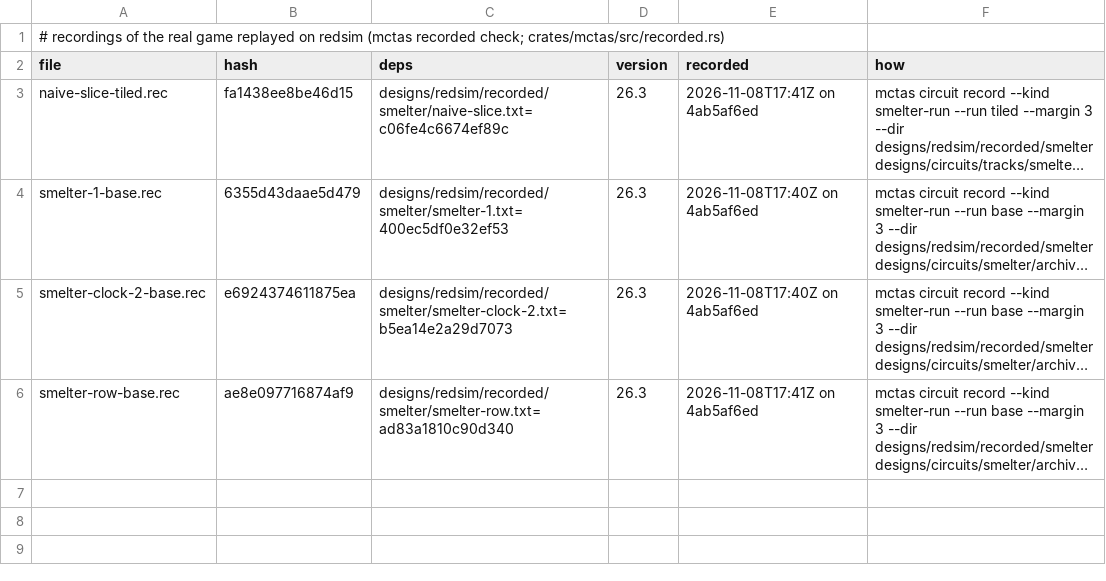
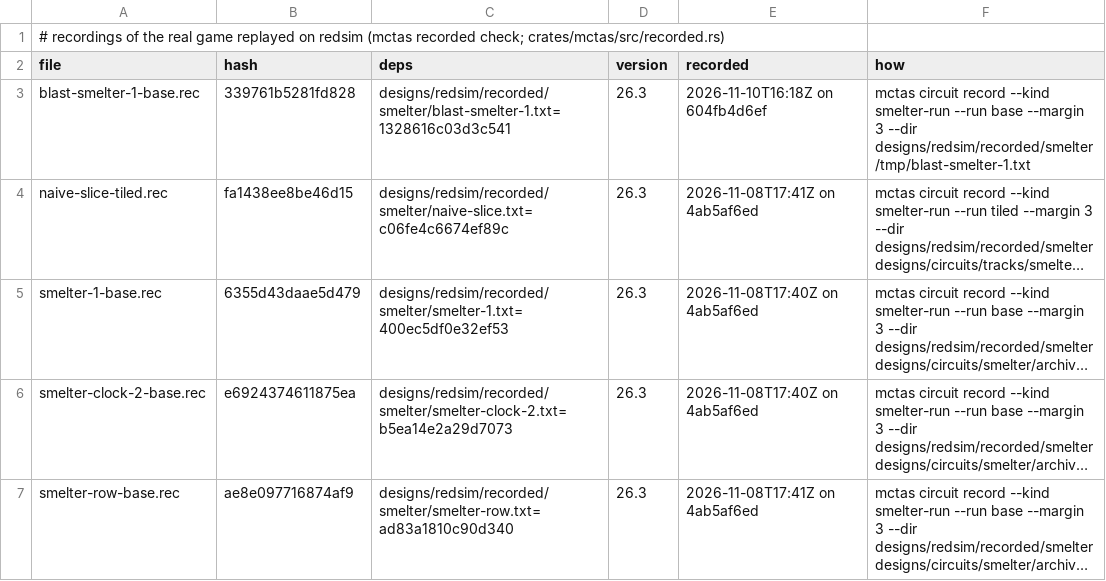
Before and after one commit to vjeux/redstonepedia, a TSV file: designs/redsim/recorded/smelter/recorded.tsv, drawn as a sheet; long unchanged cells end in …; the diff names each change by its address in the sheet, - before the commit and + after, or states it on an @@ line.

Commit message:
redsim: the blast furnace (smelter pages super-smelter-8/16-blast)
mobviewer's ask (the parent's "no not-simulated views" sweep): `block "blast_furnace" is not
modeled by redsim` blocked circuits/smelter/super-smelter-{8,16}-blast. As 26.3 has it:
- Block::Furnace gains `blast` (minecraft:blast_furnace parses and prints; lit updates keep it).
- AbstractFurnaceBlockEntity under #block/fast_cooking (a blast furnace): RecipeType.BLASTING
  (container::blasting: raw iron/copper/gold, iron tools and armour; cooking time 200 like
  smelting's), the fuel's burn time through its cooking/time_* provider divided by
  fast_burn_time_reduction_factor 2 (burn_time_in), its speed multiplier cooking/speed_default
  = 2 (ContainerBe::speed_mult, set when a fuel lights it, read from speed_multiplier in nbt),
  getTotalCookTime = ceil(time / speedMultiplier) on lighting, on each burn and on a new input
  (setItem: 200 until a fuel has set the multiplier). A plain furnace is unchanged.
- clock wave's block-entity text covers a blast furnace's slots, lit and cook timers like a
  furnace's (the bridge's frames compare them).
Checked on the server: blast-smelter-1 (smelter-1 with a blast furnace; the smelter base run's
mixed items: raw gold smelted at 100 gt on coal's 800, then jammed on cobblestone, which only
a furnace smelts) recorded, 7,641 frames identical every gt, every cell with its block entity;
replay 5/5. redsim's chest runs of the two pages' designs give their archived game captions
exactly: super-smelter-8-blast 36.2 min (first ingot by 240 gt, spread 432, coal left 64,
hoppers awake 32), super-smelter-16-blast 18.2 min (spread 216, hoppers awake 69).

Tests: mctas test (autodoor 1, brewer 3, circuit 6, clock 11, composter 3, farm 1, lift 2, rail 3, shulker 4, sim containers 1, sim pistons 3, sim redstone 2, sim sculk 1, sim terrain 2, sim traces 9, smelter 4, sorter 3, tnt 1; 60 pieces) on 604fb4d6ef + this change vs 604fb4d6e: all PASS in 238 s

```diff
--- a/designs/redsim/recorded/smelter/recorded.tsv
+++ b/designs/redsim/recorded/smelter/recorded.tsv
+row 3: blast-smelter-1-base.rec | 339761b5281fd828 | designs/redsim/recorded/smelter/blast-smelter-1.txt=1328616c03d3c541 | 26.3 | 2026-11-10T16:18Z on 604fb4d6ef | mctas circuit record --kind smelter-run --run base --margin 3 --dir designs/redsim/recorded/smelter /tmp/blast-smelter-1.txt
```
Also changed, not shown: 5 other files.
